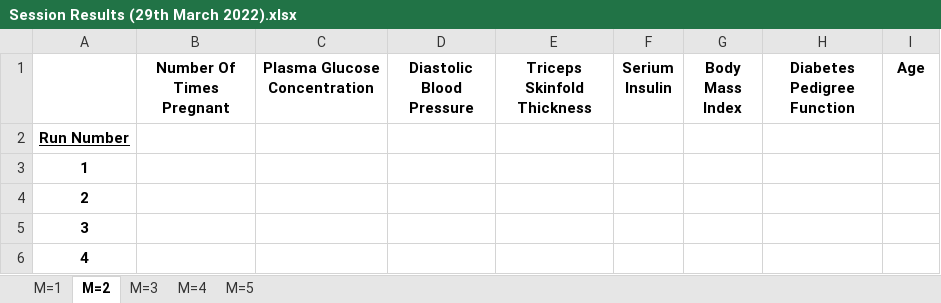
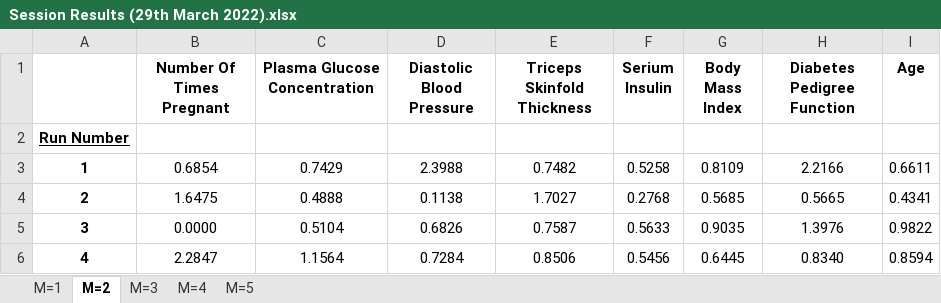
Before and after one commit to ColinWilcox1967/PhD-DataSetAnalysis-Diabetes, an Excel workbook: sessions/Mutiple Session Results - 29032022/Session Results (29th March 2022).xlsx, sheet M=2, drawn as a sheet; only a part is shown; values as stored, in another font and other column widths than the file's, no borders; the diff covers the shown part only; the diff names each change by its address in the sheet, - before the commit and + after, or states it on an @@ line.

Commit message:
results M=2

```diff
--- a/sessions/Mutiple Session Results - 29032022/Session Results (29th March 2022).xlsx (sheet M=2)
+++ b/sessions/Mutiple Session Results - 29032022/Session Results (29th March 2022).xlsx (sheet M=2)
-B3 (Number Of Times Pregnant): (empty)
+B3 (Number Of Times Pregnant): 0.6854
-C3 (Plasma Glucose Concentration): (empty)
+C3 (Plasma Glucose Concentration): 0.7429
-D3 (Diastolic Blood Pressure): (empty)
+D3 (Diastolic Blood Pressure): 2.3988
-E3 (Triceps Skinfold Thickness): (empty)
+E3 (Triceps Skinfold Thickness): 0.7482
-F3 (Serium Insulin): (empty)
+F3 (Serium Insulin): 0.5258
-G3 (Body Mass Index): (empty)
+G3 (Body Mass Index): 0.8109
-H3 (Diabetes Pedigree Function): (empty)
+H3 (Diabetes Pedigree Function): 2.2166
-I3 (Age): (empty)
+I3 (Age): 0.6611
-B4 (Number Of Times Pregnant): (empty)
+B4 (Number Of Times Pregnant): 1.6475
-C4 (Plasma Glucose Concentration): (empty)
+C4 (Plasma Glucose Concentration): 0.4888
-D4 (Diastolic Blood Pressure): (empty)
+D4 (Diastolic Blood Pressure): 0.1138
-E4 (Triceps Skinfold Thickness): (empty)
+E4 (Triceps Skinfold Thickness): 1.7027
-F4 (Serium Insulin): (empty)
+F4 (Serium Insulin): 0.2768
-G4 (Body Mass Index): (empty)
+G4 (Body Mass Index): 0.5685
-H4 (Diabetes Pedigree Function): (empty)
+H4 (Diabetes Pedigree Function): 0.5665
-I4 (Age): (empty)
+I4 (Age): 0.4341
-B5 (Number Of Times Pregnant): (empty)
+B5 (Number Of Times Pregnant): 0.0000
-C5 (Plasma Glucose Concentration): (empty)
+C5 (Plasma Glucose Concentration): 0.5104
-D5 (Diastolic Blood Pressure): (empty)
+D5 (Diastolic Blood Pressure): 0.6826
-E5 (Triceps Skinfold Thickness): (empty)
+E5 (Triceps Skinfold Thickness): 0.7587
-F5 (Serium Insulin): (empty)
+F5 (Serium Insulin): 0.5633
-G5 (Body Mass Index): (empty)
+G5 (Body Mass Index): 0.9035
-H5 (Diabetes Pedigree Function): (empty)
+H5 (Diabetes Pedigree Function): 1.3976
-I5 (Age): (empty)
+I5 (Age): 0.9822
-B6 (Number Of Times Pregnant): (empty)
+B6 (Number Of Times Pregnant): 2.2847
-C6 (Plasma Glucose Concentration): (empty)
+C6 (Plasma Glucose Concentration): 1.1564
-D6 (Diastolic Blood Pressure): (empty)
+D6 (Diastolic Blood Pressure): 0.7284
-E6 (Triceps Skinfold Thickness): (empty)
+E6 (Triceps Skinfold Thickness): 0.8506
-F6 (Serium Insulin): (empty)
+F6 (Serium Insulin): 0.5456
-G6 (Body Mass Index): (empty)
+G6 (Body Mass Index): 0.6445
-H6 (Diabetes Pedigree Function): (empty)
+H6 (Diabetes Pedigree Function): 0.8340
-I6 (Age): (empty)
+I6 (Age): 0.8594
```
Also changed, not shown: 216 edited cells elsewhere in this sheet.
